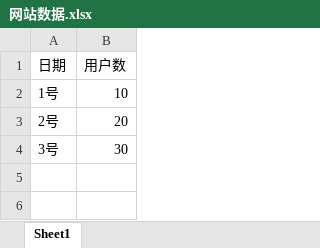
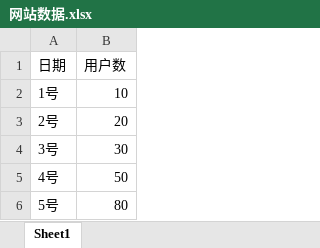
Before and after one commit to SYFlyyy/YaBI, an Excel workbook: yabi-backend-master/src/main/resources/网站数据.xlsx, sheet Sheet1, drawn as a sheet; values as stored, in another font and other column widths than the file's, no borders; the diff names each change by its address in the sheet, - before the commit and + after, or states it on an @@ line.

```diff
--- a/yabi-backend-master/src/main/resources/网站数据.xlsx (sheet Sheet1)
+++ b/yabi-backend-master/src/main/resources/网站数据.xlsx (sheet Sheet1)
+row 5: 4号 | 50
+row 6: 5号 | 80
```
Also changed, not shown: 6 other files.
